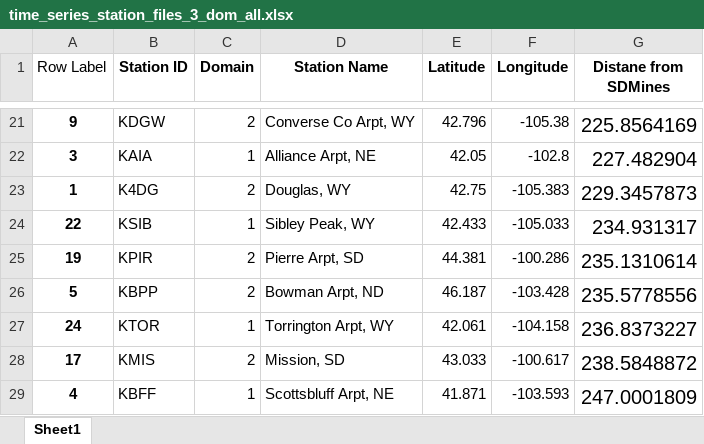
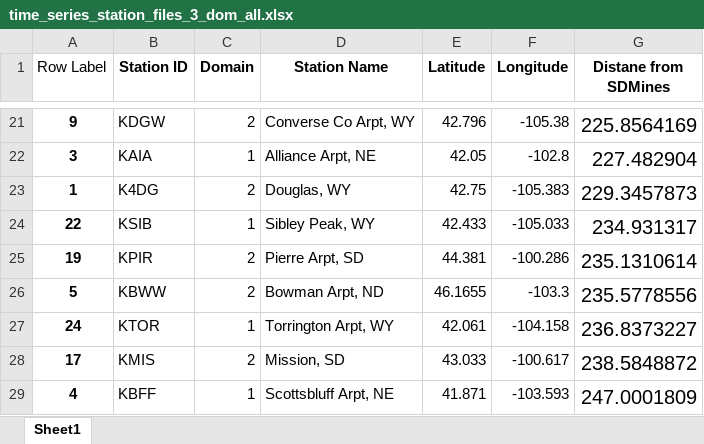
Before and after one commit to wjcapehart/SD_Mines_WRF_REALTIME, an Excel workbook: namelist_files_and_local_scripts/time_series_station_files_3_dom_all.xlsx, sheet Sheet1, drawn as a sheet; only a part is shown, gaps mark what is left out; values as stored, in another font and other column widths than the file's, no borders; the diff names each change by its address in the sheet, - before the commit and + after, or states it on an @@ line.

```diff
--- a/namelist_files_and_local_scripts/time_series_station_files_3_dom_all.xlsx (sheet Sheet1)
+++ b/namelist_files_and_local_scripts/time_series_station_files_3_dom_all.xlsx (sheet Sheet1)
-B26 (Station ID): KBPP
+B26 (Station ID): KBWW
-E26 (Latitude): 46.187
+E26 (Latitude): 46.1655
-F26 (Longitude): -103.428
+F26 (Longitude): -103.3
```
Also changed, not shown: namelist_files_and_local_scripts/time_series_station_files_2_dom_all.xlsx, 4 other files.
